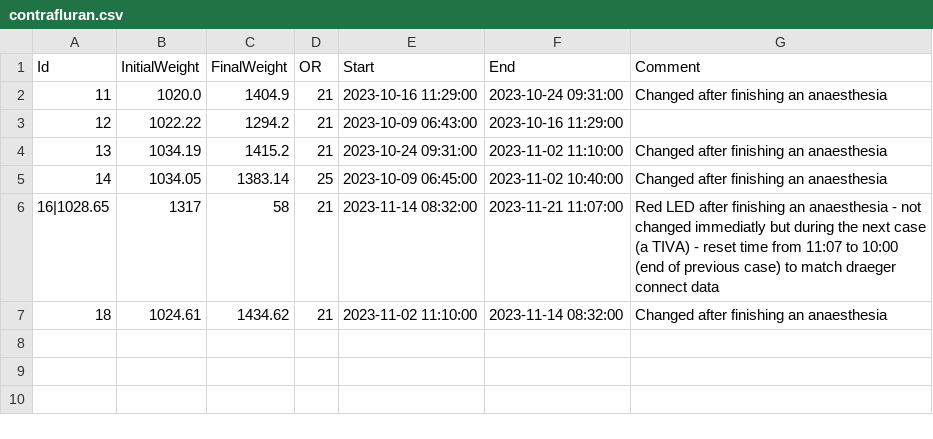
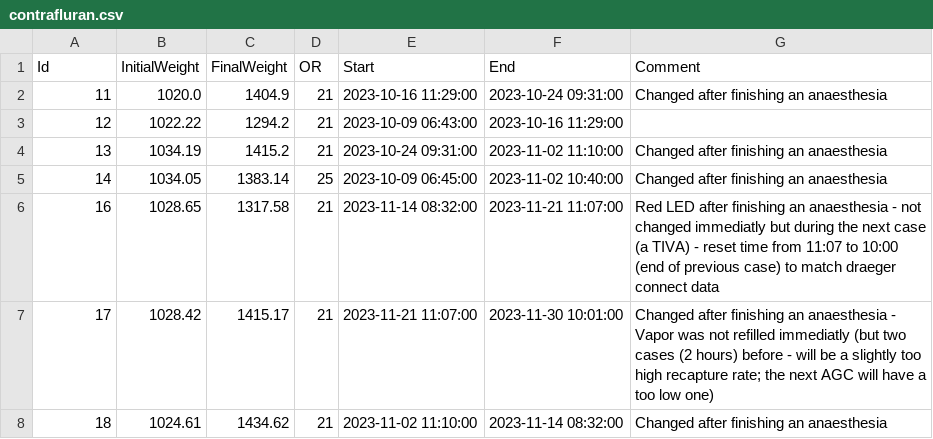
Before and after one commit to umg-minai/vct-or, a CSV file: raw-data/contrafluran.csv, drawn as a sheet.

```diff
--- a/raw-data/contrafluran.csv
+++ b/raw-data/contrafluran.csv
@@ -5,3 +5,4 @@ Id,InitialWeight,FinalWeight,OR,Start,End,Comment
 14,1034.05,1383.14,25,2023-10-09 06:45:00,2023-11-02 10:40:00,Changed after finishing an anaesthesia
-16|1028.65,1317,58,21,2023-11-14 08:32:00,2023-11-21 11:07:00,Red LED after finishing an anaesthesia - not changed immediatly but during the next case (a TIVA) - reset time from 11:07 to 10:00 (end of previous case) to match draeger connect data
+16,1028.65,1317.58,21,2023-11-14 08:32:00,2023-11-21 11:07:00,Red LED after finishing an anaesthesia - not changed immediatly but during the next case (a TIVA) - reset time from 11:07 to 10:00 (end of previous case) to match draeger connect data
+17,1028.42,1415.17,21,2023-11-21 11:07:00,2023-11-30 10:01:00,Changed after finishing an anaesthesia - Vapor was not refilled immediatly (but two cases (2 hours) before - will be a slightly too high recapture rate; the next AGC will have a too low one)
 18,1024.61,1434.62,21,2023-11-02 11:10:00,2023-11-14 08:32:00,Changed after finishing an anaesthesia
```
Also changed, not shown: raw-data/sevoflurane-consumption/21.csv, raw-data/sevoflurane-consumption/25.csv.
